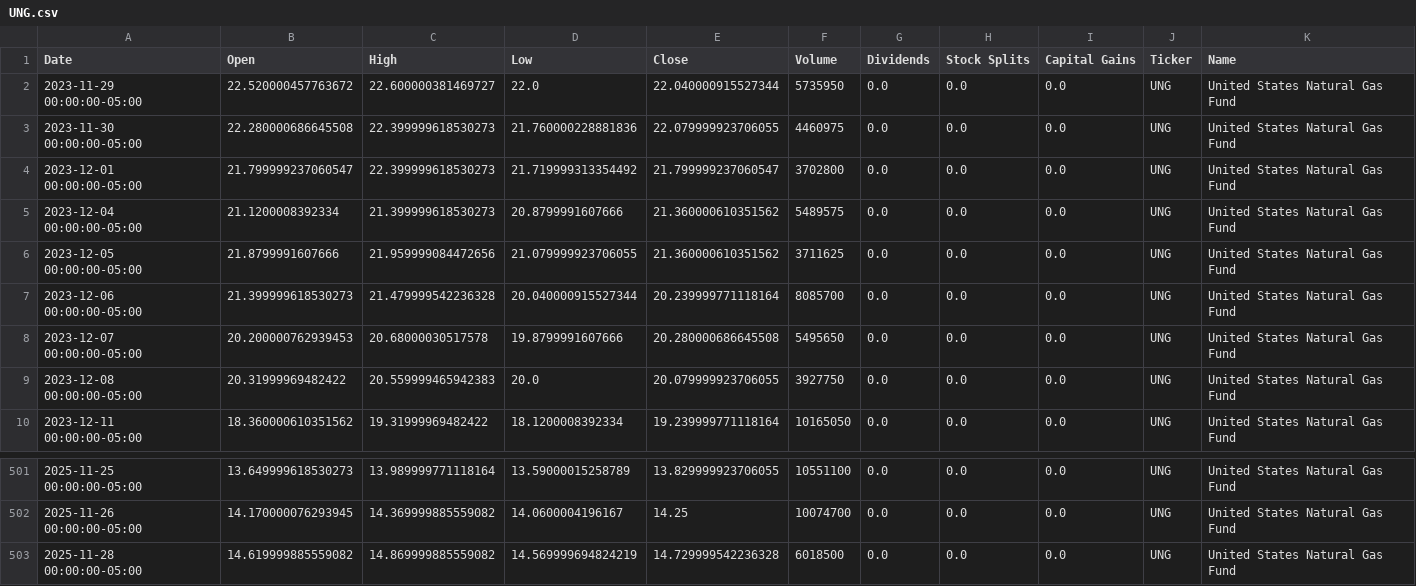
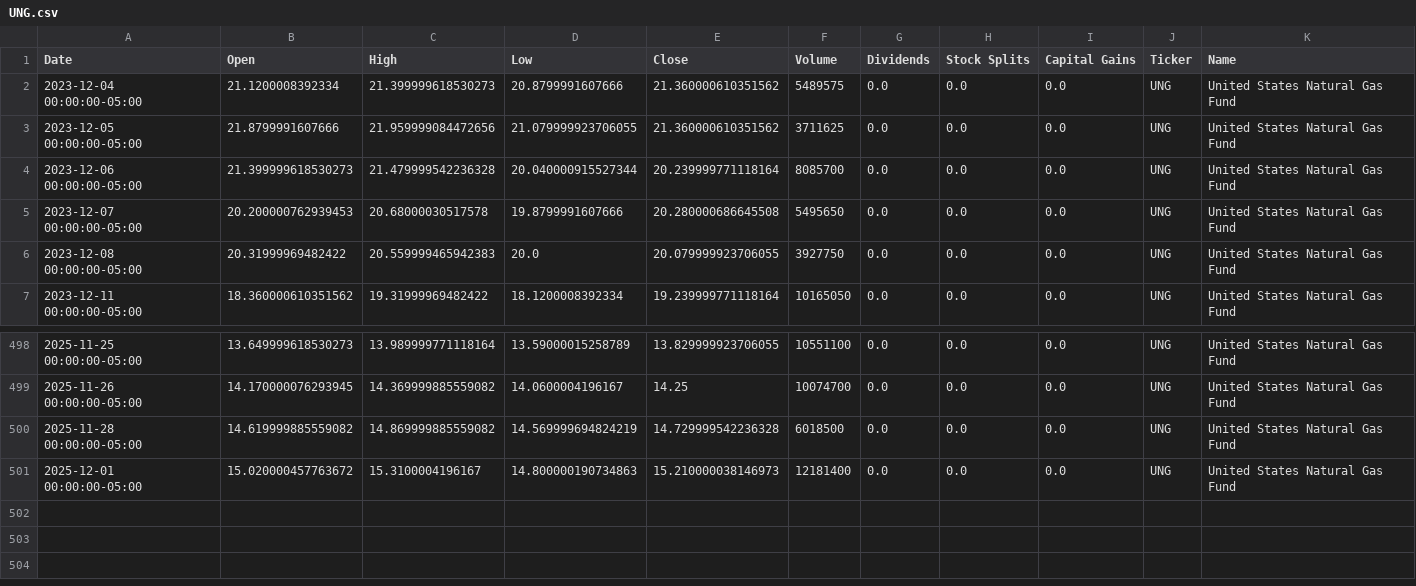
Before and after one commit to dylanmcd0/energy-analysis, a CSV file: data/financial/yfinance/UNG.csv, drawn as a sheet; only a part is shown, gaps mark what is left out.

```diff
--- a/data/financial/yfinance/UNG.csv
+++ b/data/financial/yfinance/UNG.csv
@@ -1,5 +1,2 @@
 Date,Open,High,Low,Close,Volume,Dividends,Stock Splits,Capital Gains,Ticker,Name
-2023-11-29 00:00:00-05:00,22.520000457763672,22.600000381469727,22.0,22.040000915527344,5735950,0.0,0.0,0.0,UNG,United States Natural Gas Fund
-2023-11-30 00:00:00-05:00,22.280000686645508,22.399999618530273,21.760000228881836,22.079999923706055,4460975,0.0,0.0,0.0,UNG,United States Natural Gas Fund
-2023-12-01 00:00:00-05:00,21.799999237060547,22.399999618530273,21.719999313354492,21.799999237060547,3702800,0.0,0.0,0.0,UNG,United States Natural Gas Fund
 2023-12-04 00:00:00-05:00,21.1200008392334,21.399999618530273,20.8799991607666,21.360000610351562,5489575,0.0,0.0,0.0,UNG,United States Natural Gas Fund
@@ -503 +500,2 @@ Date,Open,High,Low,Close,Volume,Dividends,Stock Splits,Capital Gains,Ticker,Name
 2025-11-28 00:00:00-05:00,14.619999885559082,14.869999885559082,14.569999694824219,14.729999542236328,6018500,0.0,0.0,0.0,UNG,United States Natural Gas Fund
+2025-12-01 00:00:00-05:00,15.020000457763672,15.3100004196167,14.800000190734863,15.210000038146973,12181400,0.0,0.0,0.0,UNG,United States Natural Gas Fund
```
Also changed, not shown: data/financial/yfinance/BKR.csv, data/financial/yfinance/CVX.csv, 18 other files.
